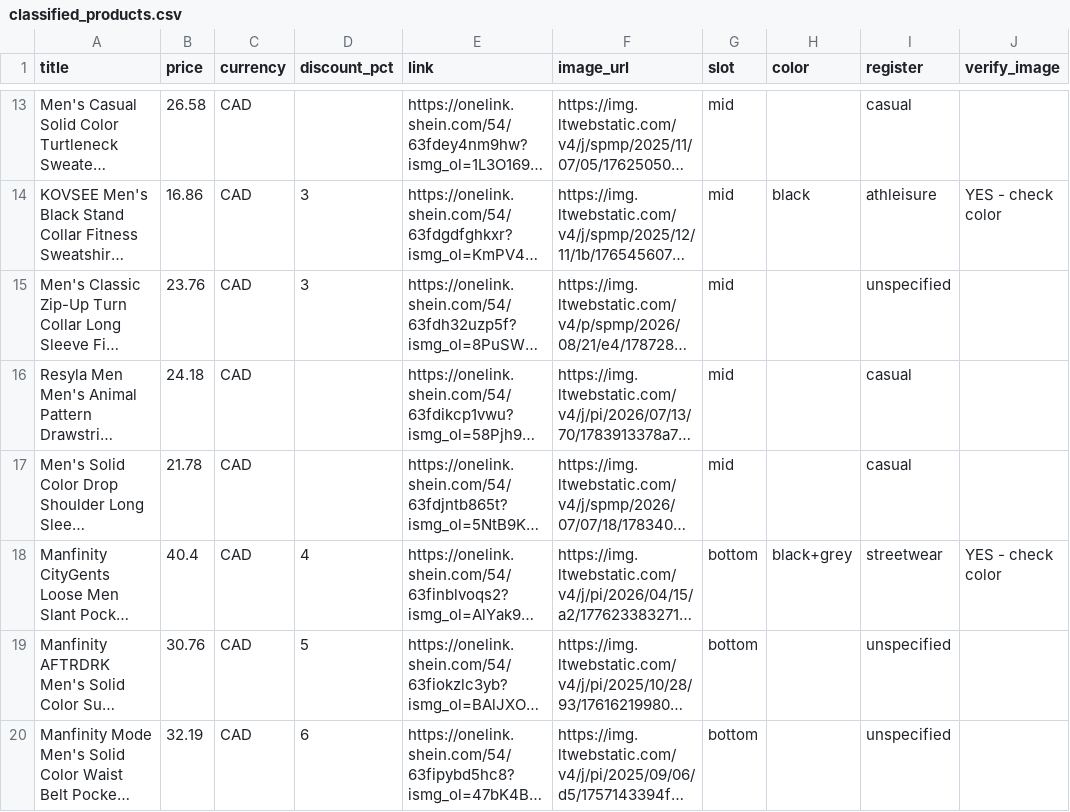
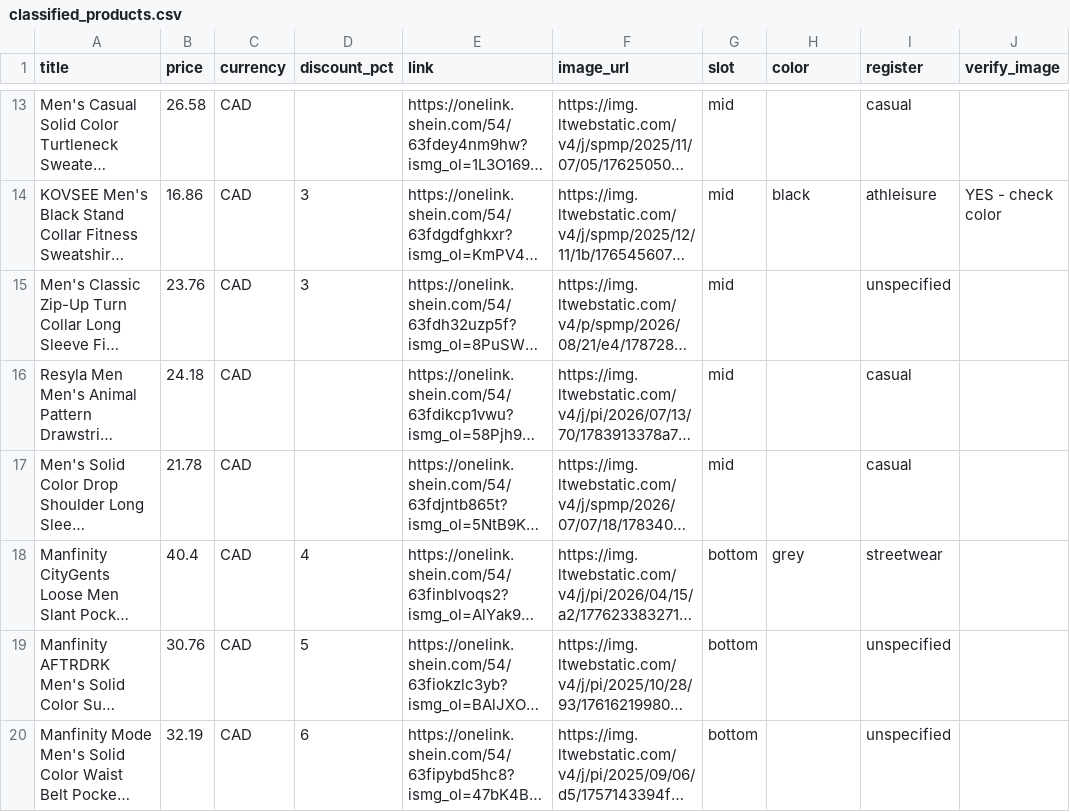
Before and after one commit to thatfootball12/thatfootball12-links, a CSV file: classified_products.csv, drawn as a sheet; only a part is shown, gaps mark what is left out; long unchanged cells end in …; the diff names each change by its address in the sheet, - before the commit and + after, or states it on an @@ line.

```diff
--- a/classified_products.csv
+++ b/classified_products.csv
-H18 (color): black+grey
+H18 (color): grey
-J18 (verify_image): YES - check color
+J18 (verify_image): (empty)
```
Also changed, not shown: 3 other files.
